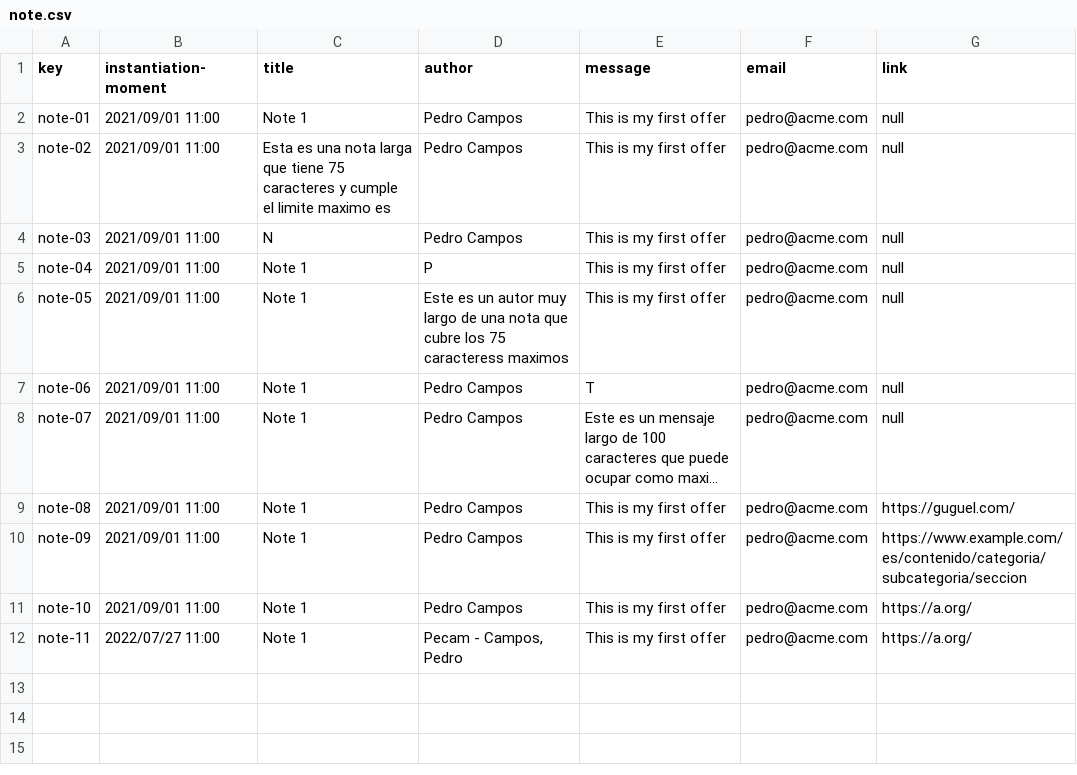
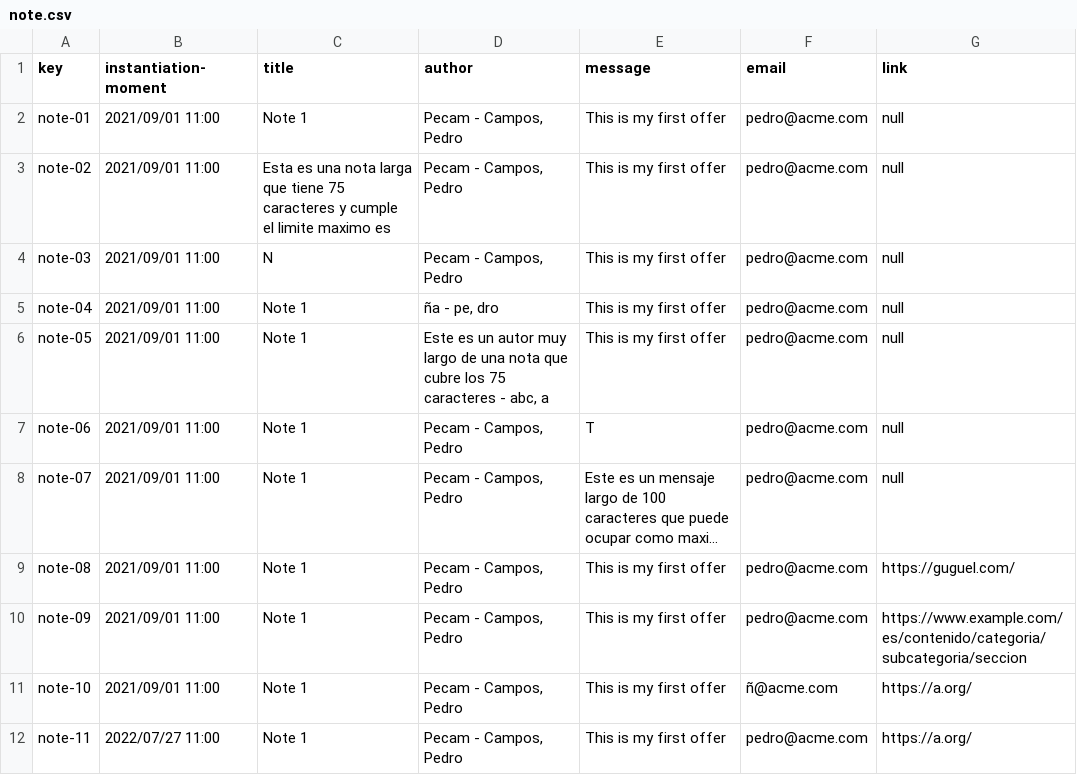
Before and after one commit to alejandromd/Acme-L3-D02, a CSV file: src/main/webapp/WEB-INF/resources/sample-data/note.csv, drawn as a sheet; long unchanged cells end in …; the diff names each change by its address in the sheet, - before the commit and + after, or states it on an @@ line.

Commit message:
fix: add payload in lists of group requirementents

```diff
--- a/src/main/webapp/WEB-INF/resources/sample-data/note.csv
+++ b/src/main/webapp/WEB-INF/resources/sample-data/note.csv
-D2:D4 (author): Pedro Campos
+D2:D4 (author): Pecam - Campos, Pedro
-D5 (author): P
+D5 (author): ña - pe, dro
-D6 (author): …los 75 caracteress maximos
+D6 (author): …los 75 caracteres - abc, a
-D7:D11 (author): Pedro Campos
+D7:D11 (author): Pecam - Campos, Pedro
-F11 (email): pedro@acme.com
+F11 (email): ñ@acme.com
```
Also changed, not shown: src/main/webapp/WEB-INF/resources/sample-data/banner.csv, 10 other files.
